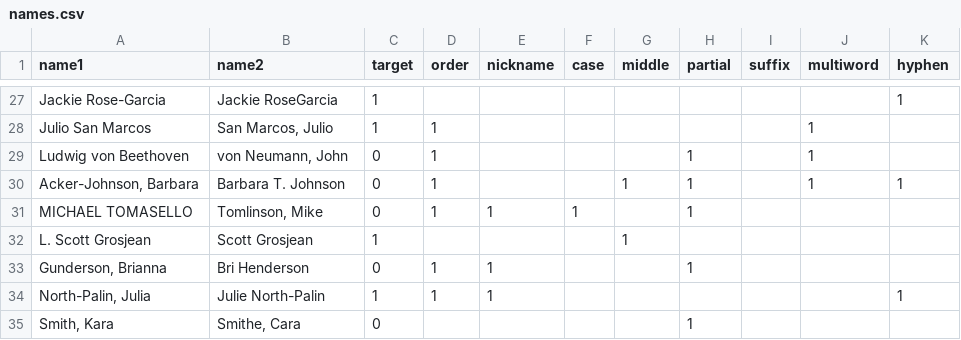
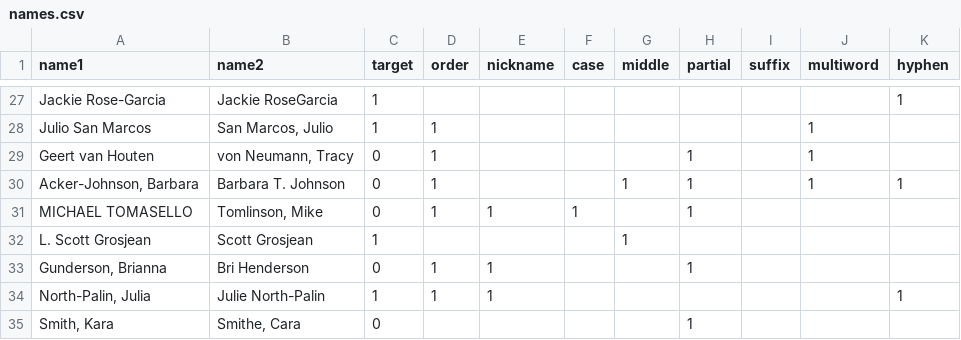
Before and after one commit to haskelt/openai-data-tools, a CSV file: demos/name_matching/names.csv, drawn as a sheet; only a part is shown, gaps mark what is left out; the diff covers the shown part only.

Commit message:
Made improvements to the name matching demo

```diff
--- a/demos/name_matching/names.csv
+++ b/demos/name_matching/names.csv
@@ -28,3 +28,3 @@ Jackie Rose-Garcia,Jackie RoseGarcia,1,,,,,,,,1
 Julio San Marcos,"San Marcos, Julio",1,1,,,,,,1,
-Ludwig von Beethoven,"von Neumann, John",0,1,,,,1,,1,
+Geert van Houten,"von Neumann, Tracy",0,1,,,,1,,1,
 "Acker-Johnson, Barbara",Barbara T. Johnson,0,1,,,1,1,,1,1
```
Also changed, not shown: 9 added rows and 30 edited cells elsewhere in this file, 2 other files.
